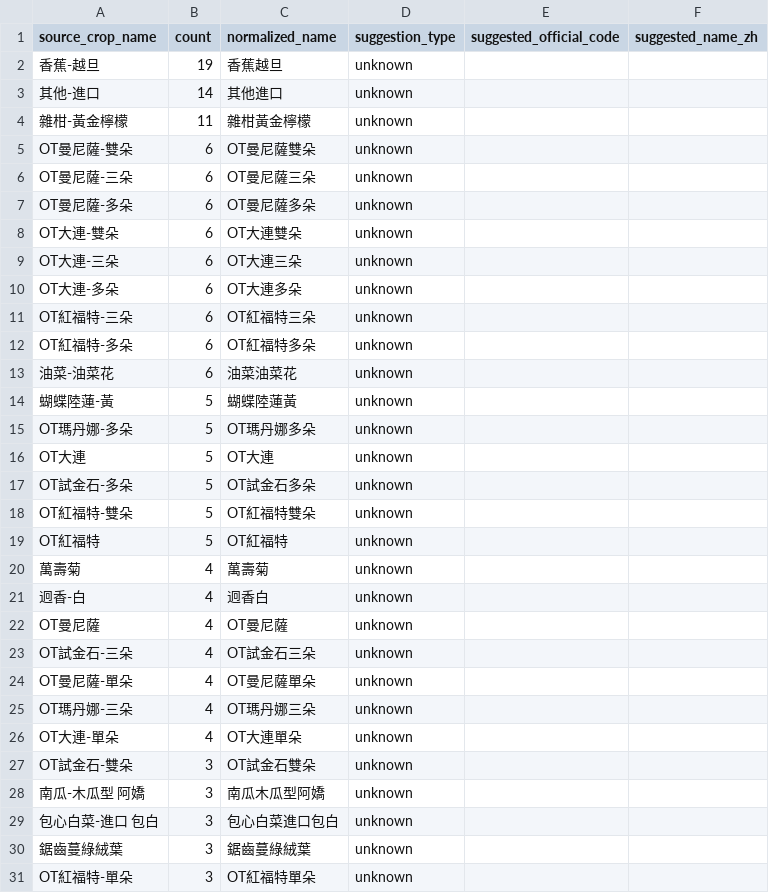
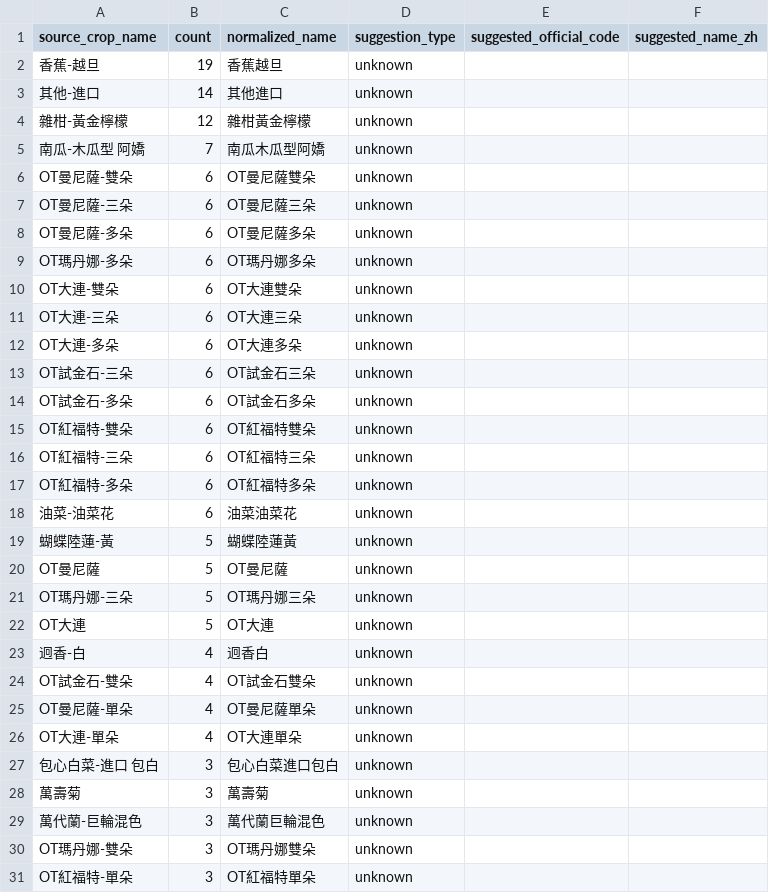
Before and after one commit to junborisproject0207-collab/vege-price-backend, a CSV file: output/unmatched_top_names.csv, drawn as a sheet; only a part is shown; the diff covers the shown part only.

```diff
--- a/output/unmatched_top_names.csv
+++ b/output/unmatched_top_names.csv
@@ -3,3 +3,4 @@ source_crop_name,count,normalized_name,suggestion_type,suggested_official_code,s
 其他-進口,14,其他進口,unknown,,
-雜柑-黃金檸檬,11,雜柑黃金檸檬,unknown,,
+雜柑-黃金檸檬,12,雜柑黃金檸檬,unknown,,
+南瓜-木瓜型 阿嬌,7,南瓜木瓜型阿嬌,unknown,,
 OT曼尼薩-雙朵,6,OT曼尼薩雙朵,unknown,,
@@ -7,2 +8,3 @@ OT曼尼薩-三朵,6,OT曼尼薩三朵,unknown,,
 OT曼尼薩-多朵,6,OT曼尼薩多朵,unknown,,
+OT瑪丹娜-多朵,6,OT瑪丹娜多朵,unknown,,
 OT大連-雙朵,6,OT大連雙朵,unknown,,
@@ -10,2 +12,5 @@ OT大連-三朵,6,OT大連三朵,unknown,,
 OT大連-多朵,6,OT大連多朵,unknown,,
+OT試金石-三朵,6,OT試金石三朵,unknown,,
+OT試金石-多朵,6,OT試金石多朵,unknown,,
+OT紅福特-雙朵,6,OT紅福特雙朵,unknown,,
 OT紅福特-三朵,6,OT紅福特三朵,unknown,,
@@ -14,18 +19,13 @@ OT紅福特-多朵,6,OT紅福特多朵,unknown,,
 蝴蝶陸蓮-黃,5,蝴蝶陸蓮黃,unknown,,
-OT瑪丹娜-多朵,5,OT瑪丹娜多朵,unknown,,
+OT曼尼薩,5,OT曼尼薩,unknown,,
+OT瑪丹娜-三朵,5,OT瑪丹娜三朵,unknown,,
 OT大連,5,OT大連,unknown,,
-OT試金石-多朵,5,OT試金石多朵,unknown,,
-OT紅福特-雙朵,5,OT紅福特雙朵,unknown,,
-OT紅福特,5,OT紅福特,unknown,,
-萬壽菊,4,萬壽菊,unknown,,
 迥香-白,4,迥香白,unknown,,
-OT曼尼薩,4,OT曼尼薩,unknown,,
-OT試金石-三朵,4,OT試金石三朵,unknown,,
+OT試金石-雙朵,4,OT試金石雙朵,unknown,,
 OT曼尼薩-單朵,4,OT曼尼薩單朵,unknown,,
-OT瑪丹娜-三朵,4,OT瑪丹娜三朵,unknown,,
 OT大連-單朵,4,OT大連單朵,unknown,,
-OT試金石-雙朵,3,OT試金石雙朵,unknown,,
-南瓜-木瓜型 阿嬌,3,南瓜木瓜型阿嬌,unknown,,
 包心白菜-進口 包白,3,包心白菜進口包白,unknown,,
-鋸齒蔓綠絨葉,3,鋸齒蔓綠絨葉,unknown,,
+萬壽菊,3,萬壽菊,unknown,,
+萬代蘭-巨輪混色,3,萬代蘭巨輪混色,unknown,,
+OT瑪丹娜-雙朵,3,OT瑪丹娜雙朵,unknown,,
 OT紅福特-單朵,3,OT紅福特單朵,unknown,,
```
Also changed, not shown: 8 added rows, 8 removed rows and 12 edited cells elsewhere in this file, output/unmatched_price_items.csv, output/unmatched_top_codes.csv, 9 other files.
